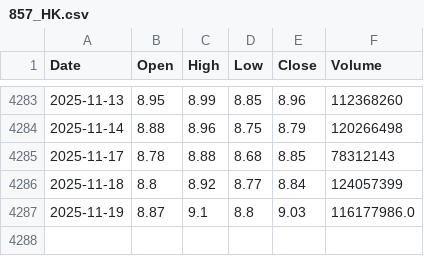
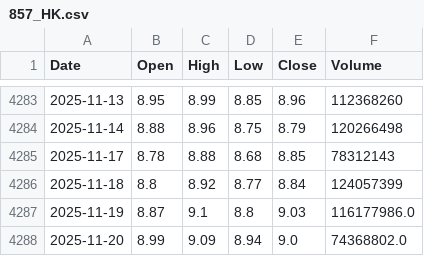
Before and after one commit to MatEbner/DAT503_app, a CSV file: data/prices/857_HK.csv, drawn as a sheet; only a part is shown, gaps mark what is left out; the diff names each change by its address in the sheet, - before the commit and + after, or states it on an @@ line.

```diff
--- a/data/prices/857_HK.csv
+++ b/data/prices/857_HK.csv
+row 4288: 2025-11-20 | 8.99 | 9.09 | 8.94 | 9.0 | 74368802.0
```
Also changed, not shown: data/prices/941_HK.csv.
